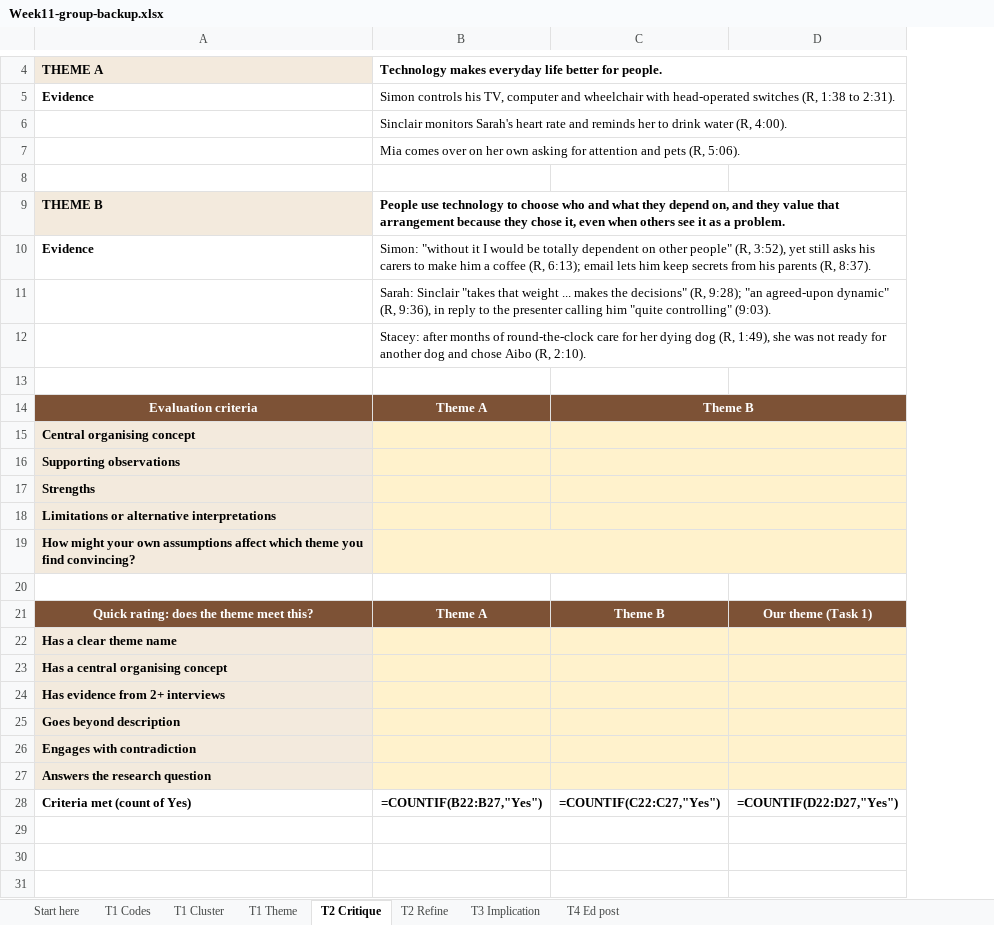
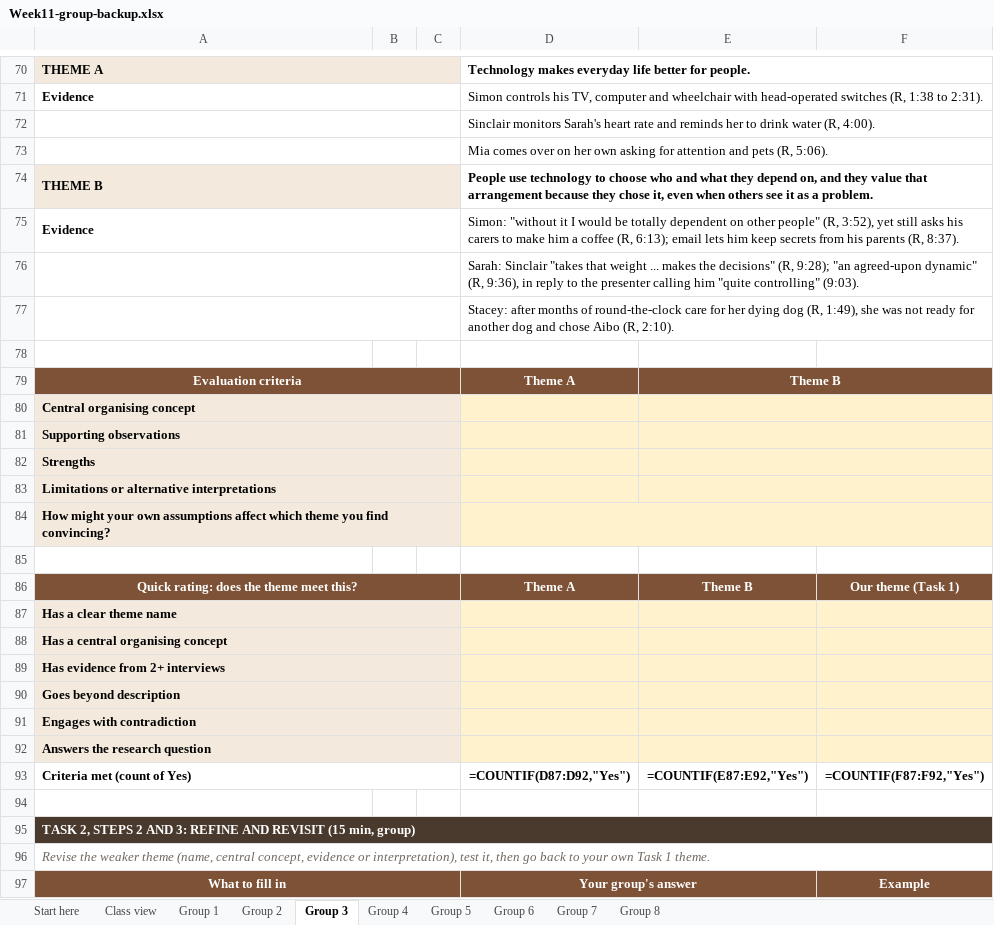
Before and after one commit to kevinzzzhu/comp3900-w11-theme-to-implication, an Excel workbook: public/backup/Week11-group-backup.xlsx, sheet Group 3, drawn as a sheet; only a part is shown, gaps mark what is left out; values as stored, in another font and other column widths than the file's, no borders; formulas without a stored value are shown as written; removed rows and columns are numbered as before the commit, all else as after; the diff covers the shown part only; the diff names each change by its address in the sheet, - before the commit and + after, or states it on an @@ line.

```diff
--- a/public/backup/Week11-group-backup.xlsx (sheet Group 3)
+++ b/public/backup/Week11-group-backup.xlsx (sheet Group 3)
-sheet tab: T1 Codes
+sheet tab: Class view
-sheet tab: T1 Cluster
+sheet tab: Group 1
-sheet tab: T1 Theme
+sheet tab: Group 2
-sheet tab: T2 Critique
+sheet tab: Group 3
-sheet tab: T2 Refine
+sheet tab: Group 4
-sheet tab: T3 Implication
+sheet tab: Group 5
-sheet tab: T4 Ed post
+sheet tab: Group 6
+sheet tab: Group 7
+sheet tab: Group 8
+column B, empty
+column C, empty
-column C, rows 14-28: Theme B |  |  |  |  |  |  | Theme B |  |  |  |  |  |  | =COUNTIF(C22:C27,"Yes")
-column D, rows 21-28: Our theme (Task 1) |  |  |  |  |  |  | =COUNTIF(D22:D27,"Yes")
+column E, rows 79-93: Theme B |  |  |  |  |  |  | Theme B |  |  |  |  |  |  | =COUNTIF(E87:E92,"Yes")
+column F, rows 86-93: Our theme (Task 1) |  |  |  |  |  |  | =COUNTIF(F87:F92,"Yes")
+A70:C70 merged
+A71:C71 merged
+A72:C72 merged
+A73:C73 merged
-row 8: (empty)
+A74:C74 merged
+A75:C75 merged
+A76:C76 merged
+A77:C77 merged
+A79:C79 merged
+A80:C80 merged
+A81:C81 merged
+A82:C82 merged
+A83:C83 merged
+A84:C84 merged
+A86:C86 merged
+A87:C87 merged
+A88:C88 merged
+A89:C89 merged
+A90:C90 merged
+A91:C91 merged
+A92:C92 merged
+A93:C93 merged
-D93: =COUNTIF(B22:B27,"Yes")
+D93: =COUNTIF(D87:D92,"Yes")
+row 94: (empty)
+row 95: TASK 2, STEPS 2 AND 3: REFINE AND REVISIT (15 min, group)
+row 96: Revise the weaker theme (name, central concept, evidence or interpretation), test it, then go back to your own Task 1 theme.
+row 97: What to fill in |  |  | Your group's answer |  | Example
```
Also changed, not shown: 108 added rows, 1 removed row and 1 edited cell elsewhere in this sheet, sheet Group 4, sheet Group 6, sheet Group 2, sheet Group 1, sheet Group 5, sheet Class view, 1 more sheet, 10 other files.
